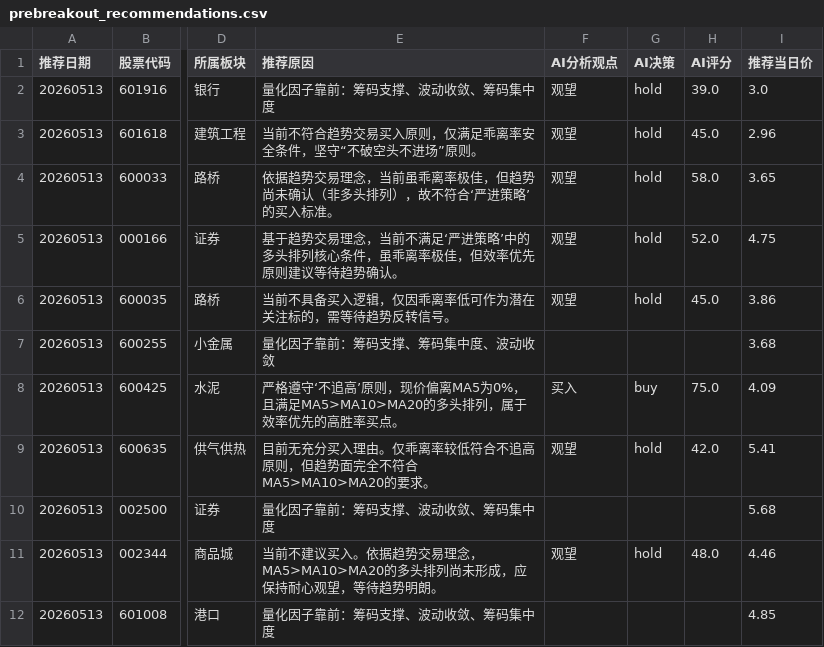
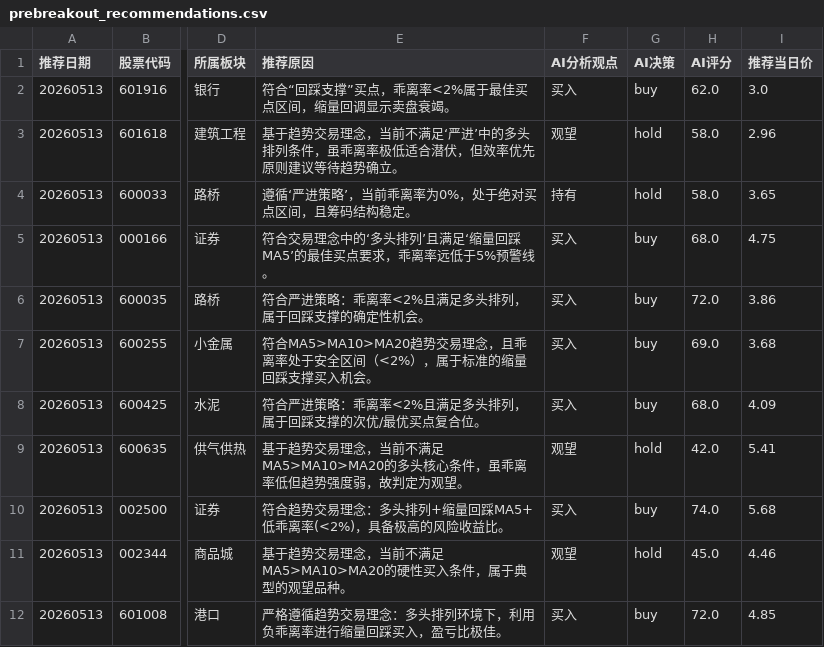
Before and after one commit to fisher-admin/stock-report, a CSV file: data/recommendation_analytics/prebreakout_recommendations.csv, drawn as a sheet; only a part is shown, gaps mark what is left out; the diff covers the shown part only; the diff names each change by its address in the sheet, - before the commit and + after, or states it on an @@ line.

Commit message:
chore: publish recommendation analytics 20260513

```diff
--- a/data/recommendation_analytics/prebreakout_recommendations.csv
+++ b/data/recommendation_analytics/prebreakout_recommendations.csv
-E2 (推荐原因): 量化因子靠前：筹码支撑、波动收敛、筹码集中度
+E2 (推荐原因): 符合“回踩支撑”买点，乖离率<2%属于最佳买点区间，缩量回调显示卖盘衰竭。
-F2 (AI分析观点): 观望
+F2 (AI分析观点): 买入
-G2 (AI决策): hold
+G2 (AI决策): buy
-H2 (AI评分): 39.0
+H2 (AI评分): 62.0
-E3 (推荐原因): 当前不符合趋势交易买入原则，仅满足乖离率安全条件，坚守“不破空头不进场”原则。
+E3 (推荐原因): 基于趋势交易理念，当前不满足‘严进’中的多头排列条件，虽乖离率极低适合潜伏，但效率优先原则建议等待趋势确立。
-H3 (AI评分): 45.0
+H3 (AI评分): 58.0
-E4 (推荐原因): 依据趋势交易理念，当前虽乖离率极佳，但趋势尚未确认（非多头排列），故不符合‘严进策略’的买入标准。
+E4 (推荐原因): 遵循‘严进策略’，当前乖离率为0%，处于绝对买点区间，且筹码结构稳定。
-F4 (AI分析观点): 观望
+F4 (AI分析观点): 持有
-E5 (推荐原因): 基于趋势交易理念，当前不满足‘严进策略’中的多头排列核心条件，虽乖离率极佳，但效率优先原则建议等待趋势确认。
+E5 (推荐原因): 符合交易理念中的‘多头排列’且满足‘缩量回踩MA5’的最佳买点要求，乖离率远低于5%预警线。
-F5:F6 (AI分析观点): 观望
+F5:F6 (AI分析观点): 买入
-G5:G6 (AI决策): hold
+G5:G6 (AI决策): buy
-H5 (AI评分): 52.0
+H5 (AI评分): 68.0
-E6 (推荐原因): 当前不具备买入逻辑，仅因乖离率低可作为潜在关注标的，需等待趋势反转信号。
+E6 (推荐原因): 符合严进策略：乖离率<2%且满足多头排列，属于回踩支撑的确定性机会。
-H6 (AI评分): 45.0
+H6 (AI评分): 72.0
-E7 (推荐原因): 量化因子靠前：筹码支撑、筹码集中度、波动收敛
+E7 (推荐原因): 符合MA5>MA10>MA20趋势交易理念，且乖离率处于安全区间（<2%），属于标准的缩量回踩支撑买入机会。
-F7 (AI分析观点): (empty)
+F7 (AI分析观点): 买入
-G7 (AI决策): (empty)
+G7 (AI决策): buy
-H7 (AI评分): (empty)
+H7 (AI评分): 69.0
-E8 (推荐原因): 严格遵守‘不追高’原则，现价偏离MA5为0%，且满足MA5>MA10>MA20的多头排列，属于效率优先的高胜率买点。
+E8 (推荐原因): 符合严进策略：乖离率<2%且满足多头排列，属于回踩支撑的次优/最优买点复合位。
-H8 (AI评分): 75.0
+H8 (AI评分): 68.0
-E9 (推荐原因): 目前无充分买入理由。仅乖离率较低符合不追高原则，但趋势面完全不符合MA5>MA10>MA20的要求。
+E9 (推荐原因): 基于趋势交易理念，当前不满足MA5>MA10>MA20的多头核心条件，虽乖离率低但趋势强度弱，故判定为观望。
-E10 (推荐原因): 量化因子靠前：筹码支撑、波动收敛、筹码集中度
+E10 (推荐原因): 符合趋势交易理念：多头排列+缩量回踩MA5+低乖离率(<2%)，具备极高的风险收益比。
-F10 (AI分析观点): (empty)
+F10 (AI分析观点): 买入
-G10 (AI决策): (empty)
+G10 (AI决策): buy
-H10 (AI评分): (empty)
+H10 (AI评分): 74.0
-E11 (推荐原因): 当前不建议买入。依据趋势交易理念，MA5>MA10>MA20的多头排列尚未形成，应保持耐心观望，等待趋势明朗。
+E11 (推荐原因): 基于趋势交易理念，当前不满足MA5>MA10>MA20的硬性买入条件，属于典型的观望品种。
-H11 (AI评分): 48.0
+H11 (AI评分): 45.0
-E12 (推荐原因): 量化因子靠前：筹码支撑、波动收敛、筹码集中度
+E12 (推荐原因): 严格遵循趋势交易理念：多头排列环境下，利用负乖离率进行缩量回踩买入，盈亏比极佳。
-F12 (AI分析观点): (empty)
+F12 (AI分析观点): 买入
-G12 (AI决策): (empty)
+G12 (AI决策): buy
-H12 (AI评分): (empty)
+H12 (AI评分): 72.0
```
Also changed, not shown: 48 edited cells elsewhere in this file, 6 other files.
